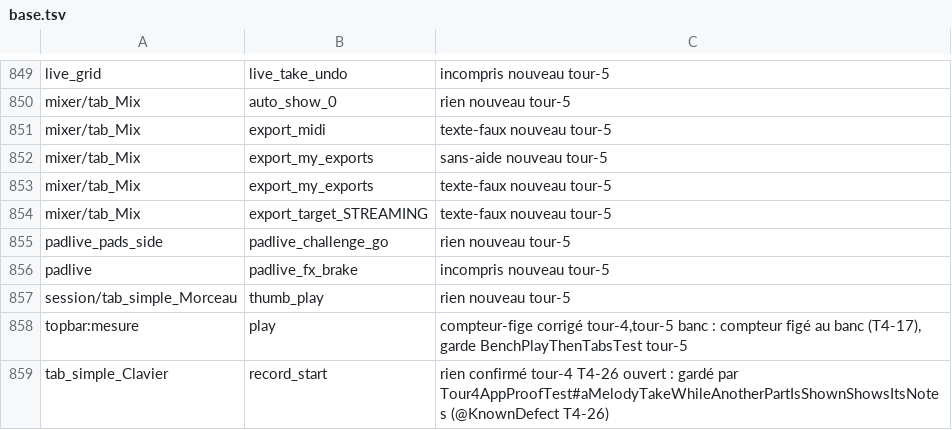
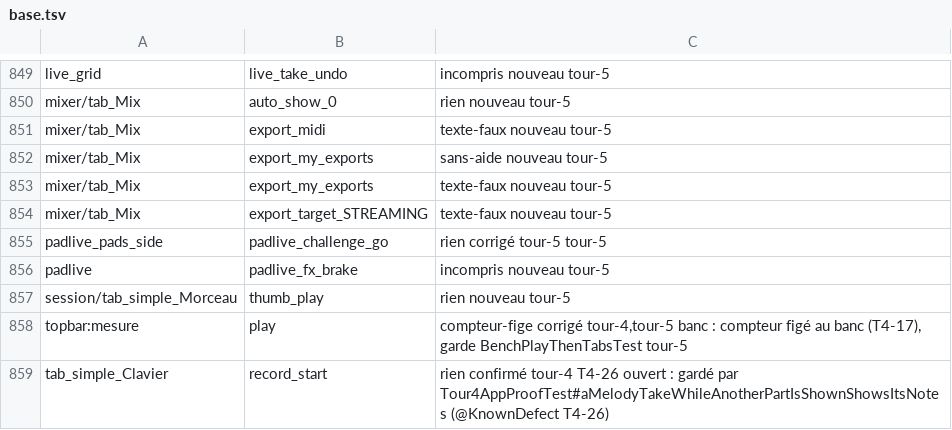
Before and after one commit to benjaminpaquot123-netizen/pocket-studio, a TSV file: docs/audits/ultra/base.tsv, drawn as a sheet; only a part is shown, gaps mark what is left out.

```diff
--- a/docs/audits/ultra/base.tsv
+++ b/docs/audits/ultra/base.tsv
@@ -854,3 +854,3 @@ mixer/tab_Mix|export_my_exports|texte-faux	nouveau	tour-5
 mixer/tab_Mix|export_target_STREAMING|texte-faux	nouveau	tour-5	
-padlive_pads_side|padlive_challenge_go|rien	nouveau	tour-5	
+padlive_pads_side|padlive_challenge_go|rien	corrigé	tour-5		tour-5
 padlive|padlive_fx_brake|incompris	nouveau	tour-5	
```
Also changed, not shown: docs/audits/ultra/sieges/tour-5/hors-banc.tsv, docs/audits/ultra/verdicts.tsv, 5 other files.
